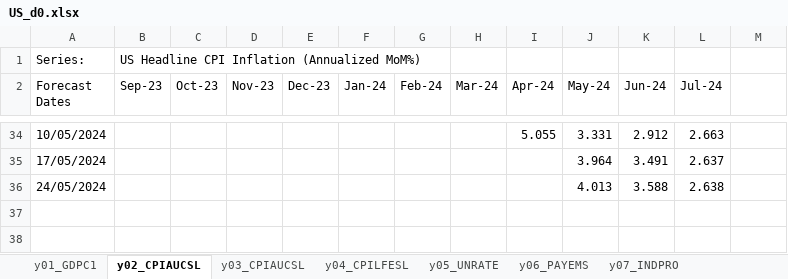
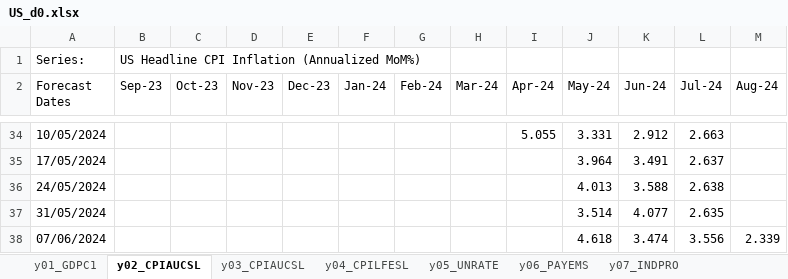
Before and after one commit to ckarag/ckarag.github.com, an Excel workbook: uploads/US_d0.xlsx, sheet y02_CPIAUCSL, drawn as a sheet; only a part is shown, gaps mark what is left out; values as stored, in another font and other column widths than the file's, no borders; the diff names each change by its address in the sheet, - before the commit and + after, or states it on an @@ line.

```diff
--- a/uploads/US_d0.xlsx (sheet y02_CPIAUCSL)
+++ b/uploads/US_d0.xlsx (sheet y02_CPIAUCSL)
-M2: (empty)
+M2: Aug-24
+row 37: 31/05/2024 |  |  |  |  |  |  |  |  | 3.514 | 4.077 | 2.635
+row 38: 07/06/2024 |  |  |  |  |  |  |  |  | 4.618 | 3.474 | 3.556 | 2.339
```
Also changed, not shown: sheet y01_GDPC1, sheet y03_CPIAUCSL, sheet y04_CPILFESL, sheet y07_INDPRO, sheet y06_PAYEMS, sheet y05_UNRATE, 56 other files.
